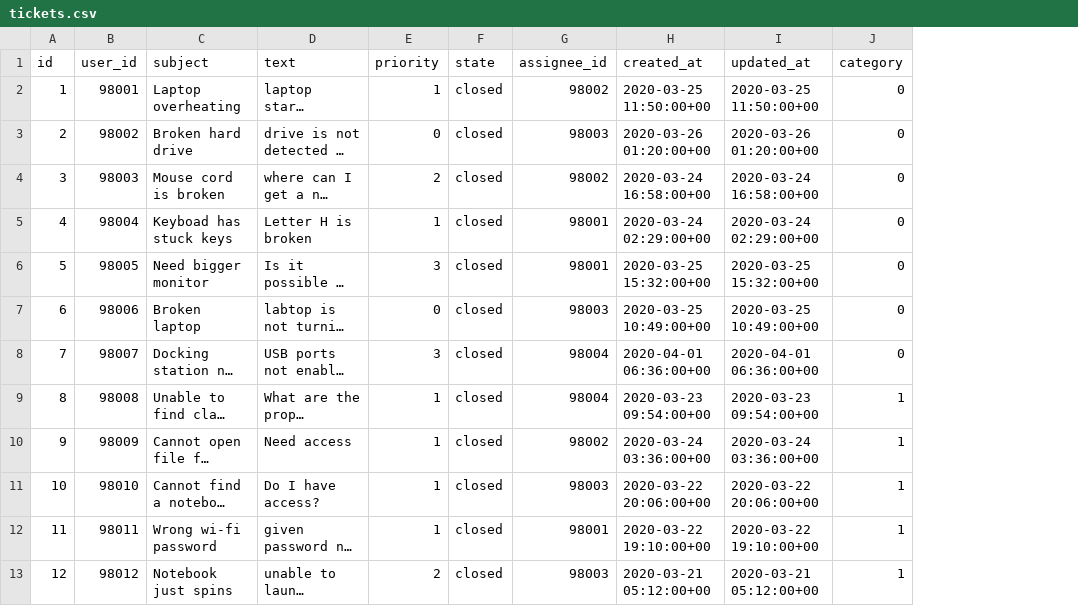
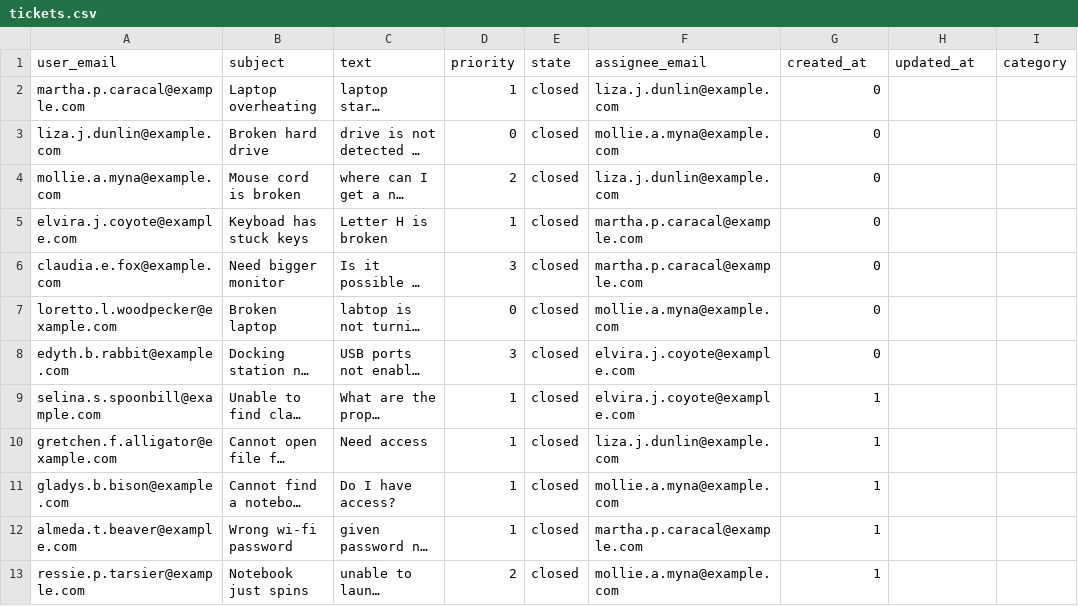
Before and after one commit to IBM/edb-tickets, a CSV file: data/tickets.csv, drawn as a sheet; only a part is shown; long unchanged cells end in …; removed rows and columns are numbered as before the commit, all else as after; the diff covers the shown part only; the diff names each change by its address in the sheet, - before the commit and + after, or states it on an @@ line.

```diff
--- a/data/tickets.csv
+++ b/data/tickets.csv
-column A (id), rows 2-13: 1 | 2 | 3 | 4 | 5 | 6 | 7 | 8 | 9 | 10 | 11 | 12
-column B (user_id), rows 2-13: 98001 | 98002 | 98003 | 98004 | 98005 | 98006 | 98007 | 98008 | 98009 | 98010 | 98011 | 98012
+column A (user_email), rows 2-13: martha.p.caracal@example.com | liza.j.dunlin@example.com | mollie.a.myna@example.com | elvira.j.coyote@example.com | claudia.e.fox@example.com | loretto.l.woodpecker@example.com | edyth.b.rabbit@example.com | selina.s.spoonbill@example.com | gretchen.f.alligator@example.com | gladys.b.bison@example.com | almeda.t.beaver@example.com | ressie.p.tarsier@example.com
-column G (assignee_id), rows 2-13: 98002 | 98003 | 98002 | 98001 | 98001 | 98003 | 98004 | 98004 | 98002 | 98003 | 98001 | 98003
+column F (assignee_email), rows 2-13: liza.j.dunlin@example.com | mollie.a.myna@example.com | liza.j.dunlin@example.com | martha.p.caracal@example.com | martha.p.caracal@example.com | mollie.a.myna@example.com | elvira.j.coyote@example.com | elvira.j.coyote@example.com | liza.j.dunlin@example.com | mollie.a.myna@example.com | martha.p.caracal@example.com | mollie.a.myna@example.com
-G2 (created_at): 2020-03-25 11:50:00+00
+G2 (created_at): 0
-H2 (updated_at): 2020-03-25 11:50:00+00
+H2 (updated_at): (empty)
-I2:I8 (category): 0
+I2:I8 (category): (empty)
-G3 (created_at): 2020-03-26 01:20:00+00
+G3 (created_at): 0
-H3 (updated_at): 2020-03-26 01:20:00+00
+H3 (updated_at): (empty)
-G4 (created_at): 2020-03-24 16:58:00+00
+G4 (created_at): 0
-H4 (updated_at): 2020-03-24 16:58:00+00
+H4 (updated_at): (empty)
-G5 (created_at): 2020-03-24 02:29:00+00
+G5 (created_at): 0
-H5 (updated_at): 2020-03-24 02:29:00+00
+H5 (updated_at): (empty)
-G6 (created_at): 2020-03-25 15:32:00+00
+G6 (created_at): 0
-H6 (updated_at): 2020-03-25 15:32:00+00
+H6 (updated_at): (empty)
-G7 (created_at): 2020-03-25 10:49:00+00
+G7 (created_at): 0
-H7 (updated_at): 2020-03-25 10:49:00+00
+H7 (updated_at): (empty)
-G8 (created_at): 2020-04-01 06:36:00+00
+G8 (created_at): 0
-H8 (updated_at): 2020-04-01 06:36:00+00
+H8 (updated_at): (empty)
-G9 (created_at): 2020-03-23 09:54:00+00
+G9 (created_at): 1
-H9 (updated_at): 2020-03-23 09:54:00+00
+H9 (updated_at): (empty)
-I9:I13 (category): 1
+I9:I13 (category): (empty)
-G10 (created_at): 2020-03-24 03:36:00+00
+G10 (created_at): 1
-H10 (updated_at): 2020-03-24 03:36:00+00
+H10 (updated_at): (empty)
-G11 (created_at): 2020-03-22 20:06:00+00
+G11 (created_at): 1
-H11 (updated_at): 2020-03-22 20:06:00+00
+H11 (updated_at): (empty)
-G12 (created_at): 2020-03-22 19:10:00+00
+G12 (created_at): 1
-H12 (updated_at): 2020-03-22 19:10:00+00
+H12 (updated_at): (empty)
-G13 (created_at): 2020-03-21 05:12:00+00
+G13 (created_at): 1
-H13 (updated_at): 2020-03-21 05:12:00+00
+H13 (updated_at): (empty)
```
Also changed, not shown: 24 edited cells elsewhere in this file, data/users.csv, 11 other files.
